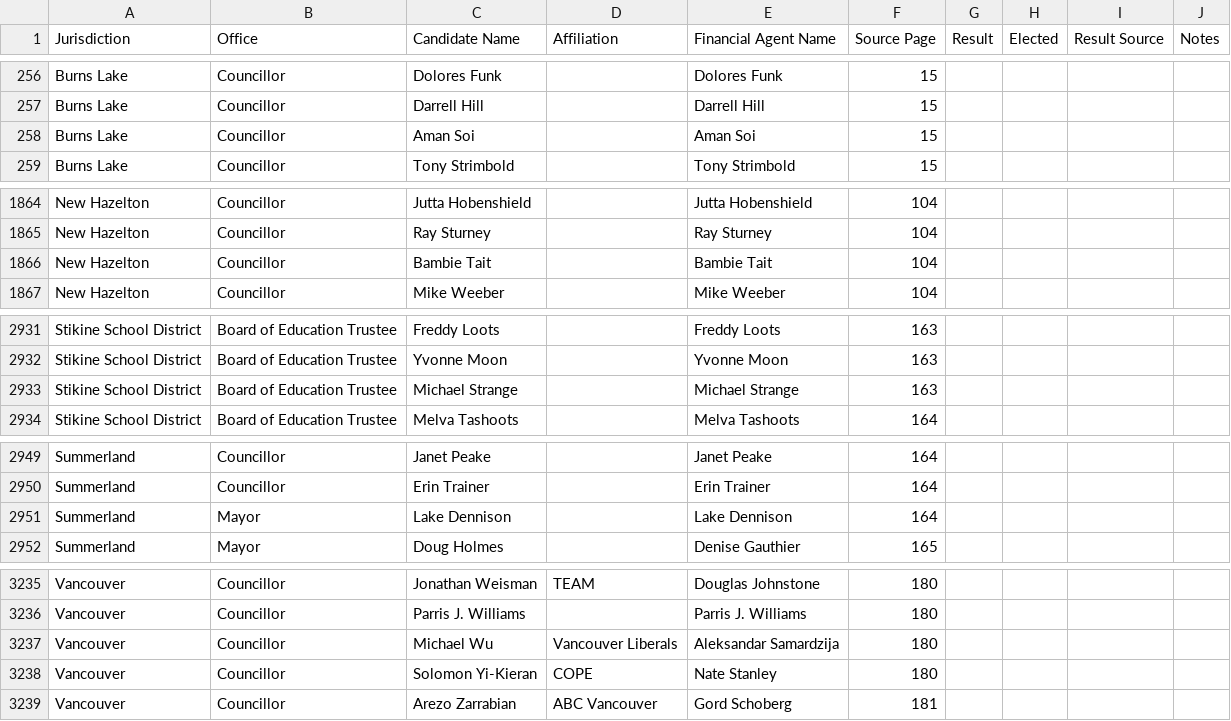
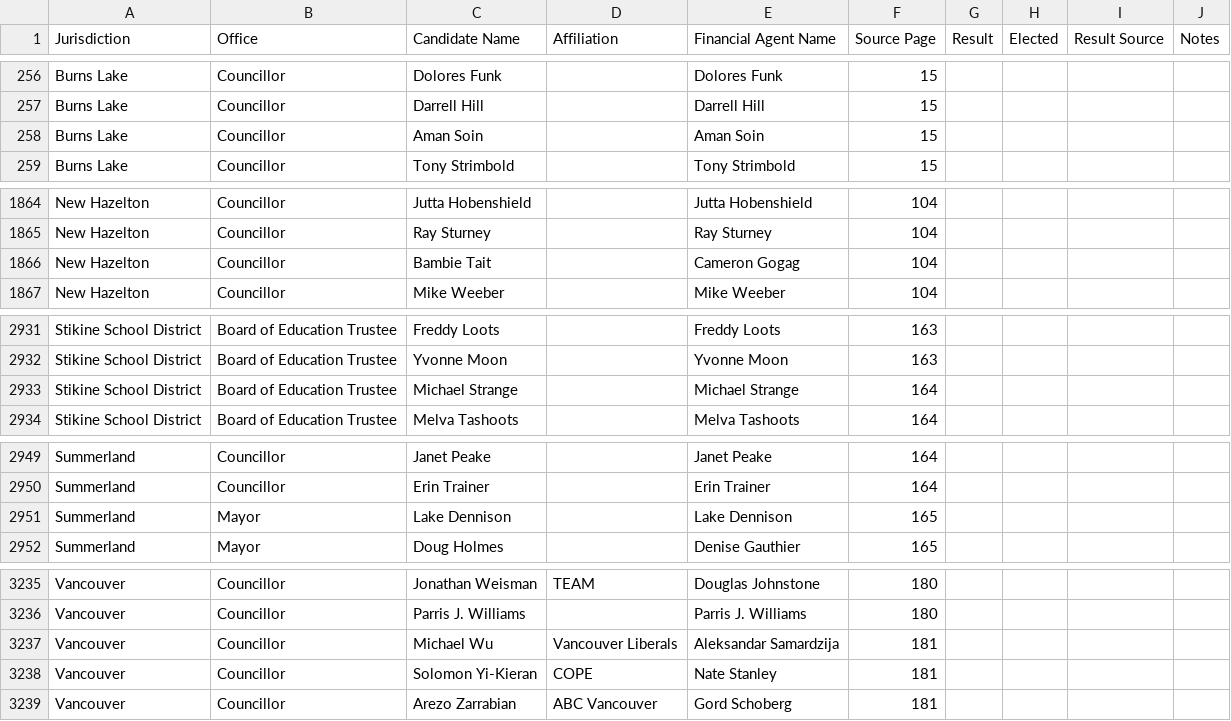
Before and after one commit to Hayzee28/bc2026-election-database, a CSV file: bc-2026-candidates.csv, drawn as a sheet; only a part is shown, gaps mark what is left out; the diff covers the shown part only.

```diff
--- a/bc-2026-candidates.csv
+++ b/bc-2026-candidates.csv
@@ -257,3 +257,3 @@ Burns Lake,Councillor,Dolores Funk,,Dolores Funk,15,,,,
 Burns Lake,Councillor,Darrell Hill,,Darrell Hill,15,,,,
-Burns Lake,Councillor,Aman Soi,,Aman Soi,15,,,,
+Burns Lake,Councillor,Aman Soin,,Aman Soin,15,,,,
 Burns Lake,Councillor,Tony Strimbold,,Tony Strimbold,15,,,,
@@ -1865,3 +1865,3 @@ New Hazelton,Councillor,Jutta Hobenshield,,Jutta Hobenshield,104,,,,
 New Hazelton,Councillor,Ray Sturney,,Ray Sturney,104,,,,
-New Hazelton,Councillor,Bambie Tait,,Bambie Tait,104,,,,
+New Hazelton,Councillor,Bambie Tait,,Cameron Gogag,104,,,,
 New Hazelton,Councillor,Mike Weeber,,Mike Weeber,104,,,,
@@ -2932,3 +2932,3 @@ Stikine School District,Board of Education Trustee,Freddy Loots,,Freddy Loots,16
 Stikine School District,Board of Education Trustee,Yvonne Moon,,Yvonne Moon,163,,,,
-Stikine School District,Board of Education Trustee,Michael Strange,,Michael Strange,163,,,,
+Stikine School District,Board of Education Trustee,Michael Strange,,Michael Strange,164,,,,
 Stikine School District,Board of Education Trustee,Melva Tashoots,,Melva Tashoots,164,,,,
@@ -2950,3 +2950,3 @@ Summerland,Councillor,Janet Peake,,Janet Peake,164,,,,
 Summerland,Councillor,Erin Trainer,,Erin Trainer,164,,,,
-Summerland,Mayor,Lake Dennison,,Lake Dennison,164,,,,
+Summerland,Mayor,Lake Dennison,,Lake Dennison,165,,,,
 Summerland,Mayor,Doug Holmes,,Denise Gauthier,165,,,,
@@ -3236,4 +3236,4 @@ Vancouver,Councillor,Jonathan Weisman,TEAM,Douglas Johnstone,180,,,,
 Vancouver,Councillor,Parris J. Williams,,Parris J. Williams,180,,,,
-Vancouver,Councillor,Michael Wu,Vancouver Liberals,Aleksandar Samardzija,180,,,,
-Vancouver,Councillor,Solomon Yi-Kieran,COPE,Nate Stanley,180,,,,
+Vancouver,Councillor,Michael Wu,Vancouver Liberals,Aleksandar Samardzija,181,,,,
+Vancouver,Councillor,Solomon Yi-Kieran,COPE,Nate Stanley,181,,,,
 Vancouver,Councillor,Arezo Zarrabian,ABC Vancouver,Gord Schoberg,181,,,,
```
Also changed, not shown: 33 edited cells elsewhere in this file, 11 other files.
